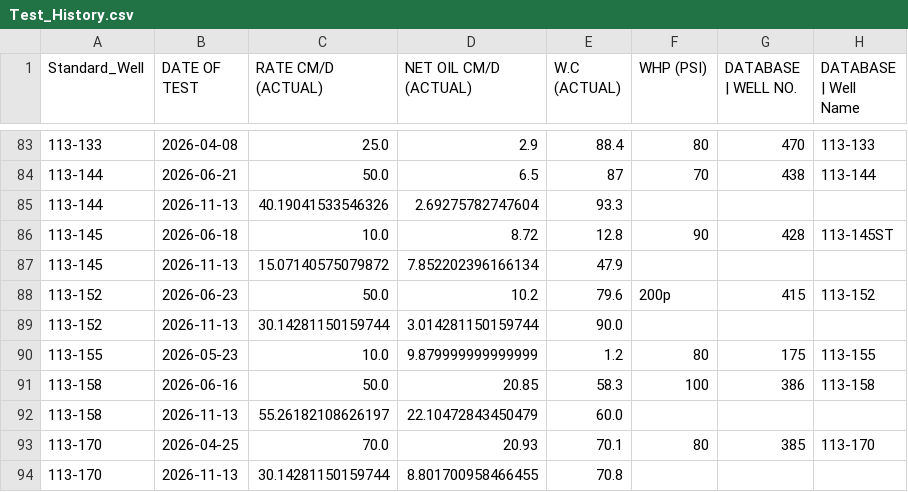
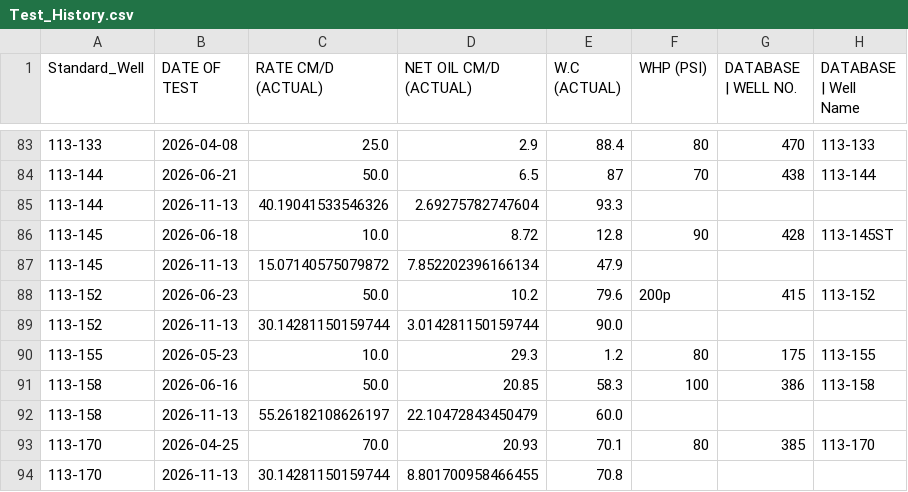
Before and after one commit to Mahmoudsabry1397/Dashboard, a CSV file: 03_DATA/PROCESSED/Test_History.csv, drawn as a sheet; only a part is shown, gaps mark what is left out; the diff names each change by its address in the sheet, - before the commit and + after, or states it on an @@ line.

Commit message:
Update Test_History.csv
-

```diff
--- a/03_DATA/PROCESSED/Test_History.csv
+++ b/03_DATA/PROCESSED/Test_History.csv
-D90 (NET OIL CM/D (ACTUAL)): 9.879999999999999
+D90 (NET OIL CM/D (ACTUAL)): 29.3
```
